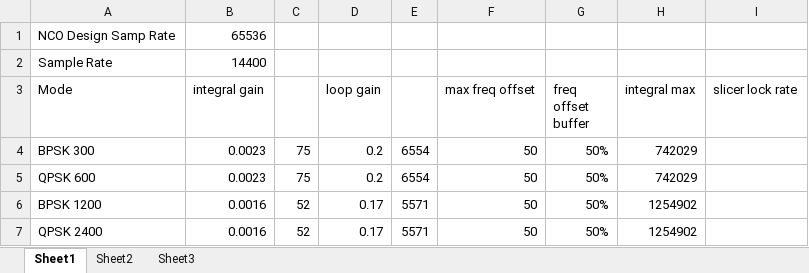
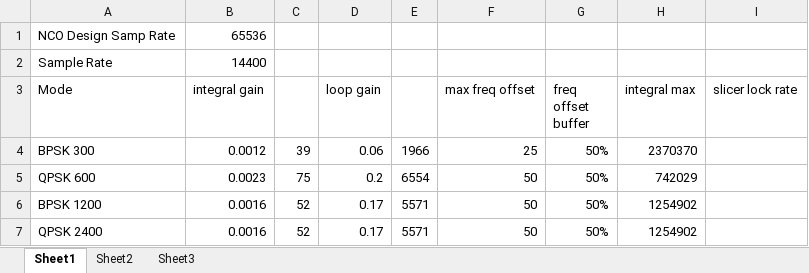
Before and after one commit to ninocarrillo/N9600A-sim, an Excel workbook: LoopIntegralReference.xlsx, sheet Sheet1, drawn as a sheet; values as stored, in another font and other column widths than the file's, no borders; the diff names each change by its address in the sheet, - before the commit and + after, or states it on an @@ line.

```diff
--- a/LoopIntegralReference.xlsx (sheet Sheet1)
+++ b/LoopIntegralReference.xlsx (sheet Sheet1)
-B4 (integral gain): 0.0023
+B4 (integral gain): 0.0012
-C4: 75
+C4: 39
-D4 (loop gain): 0.2
+D4 (loop gain): 0.06
-E4: 6554
+E4: 1966
-F4 (max freq offset): 50
+F4 (max freq offset): 25
-H4 (integral max): 742029
+H4 (integral max): 2370370
```
Also changed, not shown: bpsk_300_high.xlsx, 7 other files.
